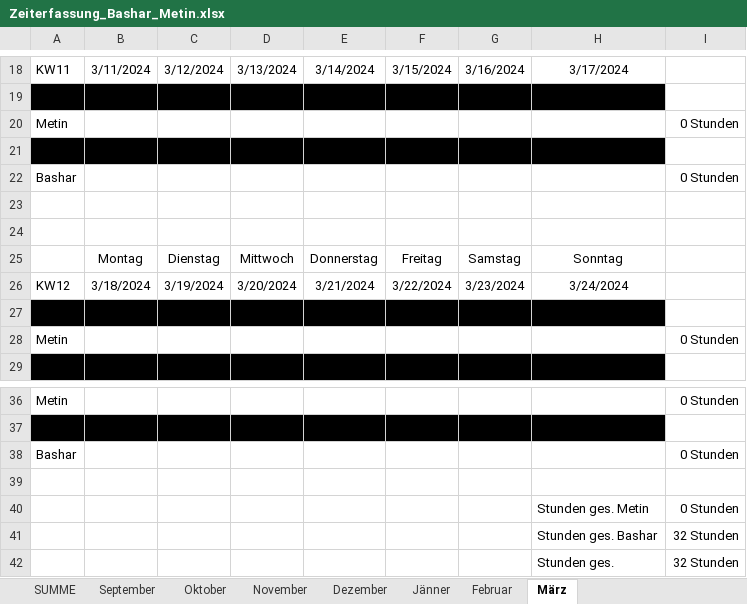
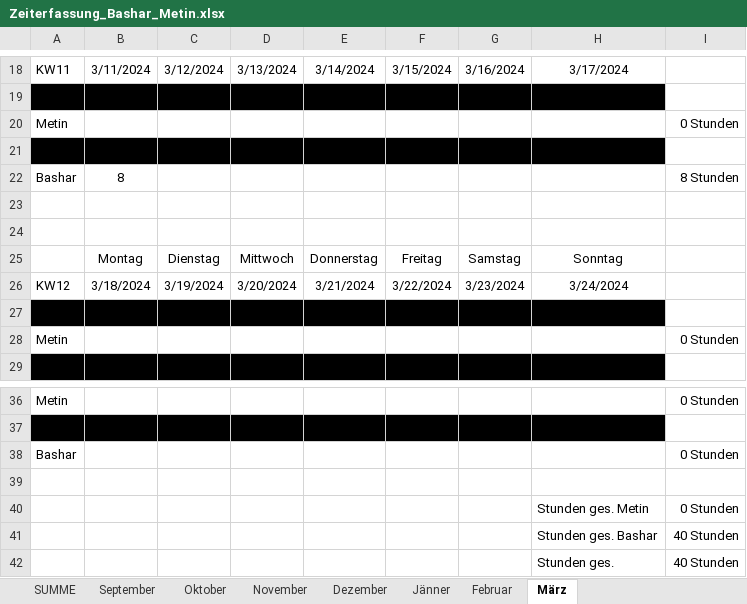
Before and after one commit to Basharkh41/Diplomarbeit-FahrgemeinschaftenApp, an Excel workbook: Zeiterfassung/Zeiterfassung_Bashar_Metin.xlsx, sheet März, drawn as a sheet; only a part is shown, gaps mark what is left out; values as stored, in another font and other column widths than the file's, no borders; the diff names each change by its address in the sheet, - before the commit and + after, or states it on an @@ line.

Commit message:
Dokument/Zeiterfassung bearbeitet
APIs beschreiben, Screenshots hingefügt

```diff
--- a/Zeiterfassung/Zeiterfassung_Bashar_Metin.xlsx (sheet März)
+++ b/Zeiterfassung/Zeiterfassung_Bashar_Metin.xlsx (sheet März)
-B22: (empty)
+B22: 8
-I22: 0 Stunden
+I22: 8 Stunden
-I41:I42: 32 Stunden
+I41:I42: 40 Stunden
```
Also changed, not shown: sheet SUMME, 1 other file.
